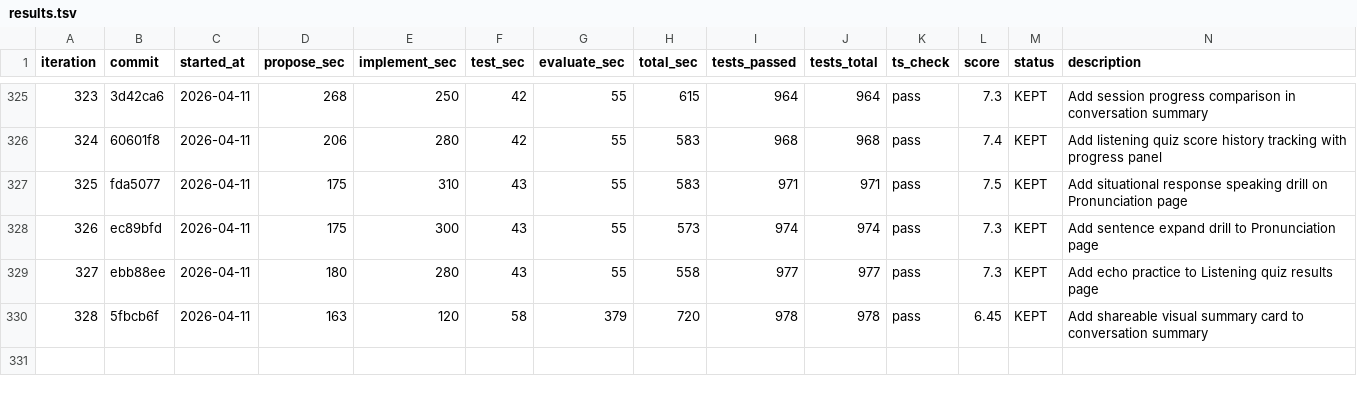
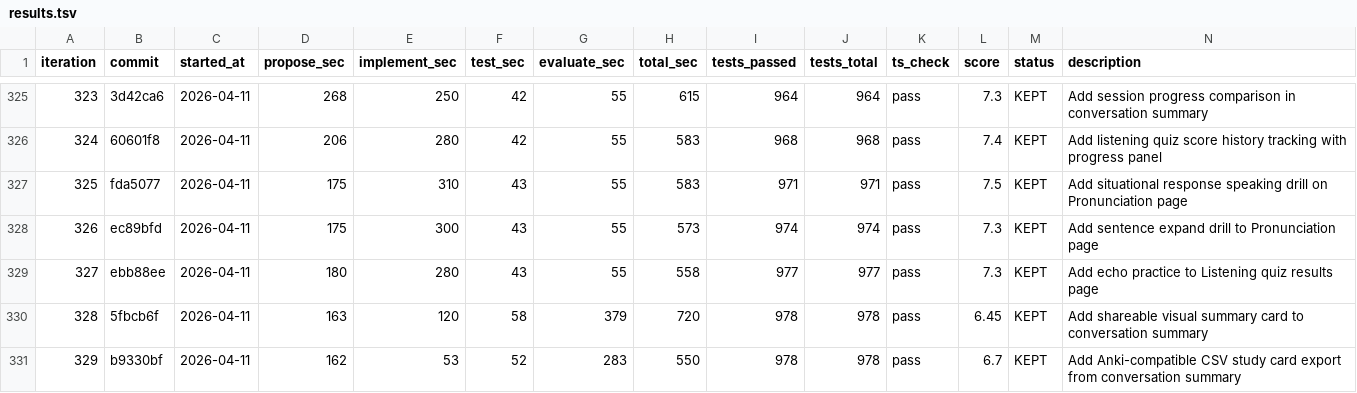
Before and after one commit to shitada/english-app, a TSV file: autoresearch/results.tsv, drawn as a sheet; only a part is shown, gaps mark what is left out; the diff names each change by its address in the sheet, - before the commit and + after, or states it on an @@ line.

```diff
--- a/autoresearch/results.tsv
+++ b/autoresearch/results.tsv
+row 331: 329 | b9330bf | 2026-04-11 | 162 | 53 | 52 | 283 | 550 | 978 | 978 | pass | 6.7 | KEPT | Add Anki-compatible CSV study card export from conversation summary
```
Also changed, not shown: 4 other files.
